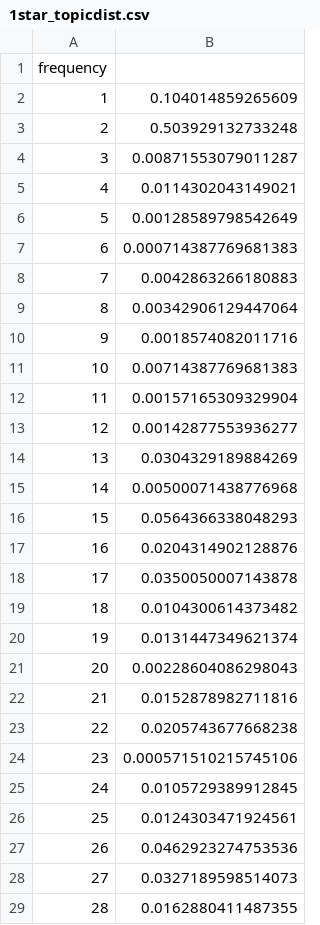
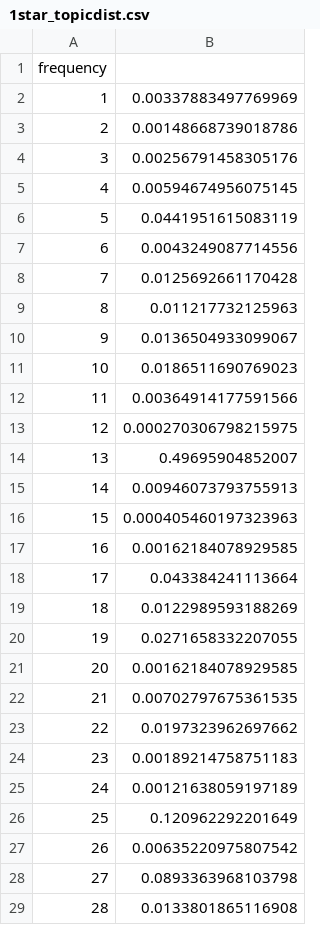
Before and after one commit to scku/Yelp-Data-Analysis, a CSV file: D3/1star_topicdist.csv, drawn as a sheet; only a part is shown; the diff covers the shown part only.

```diff
--- a/D3/1star_topicdist.csv
+++ b/D3/1star_topicdist.csv
@@ -1,29 +1,29 @@
 frequency
-1,0.104014859265609
-2,0.503929132733248
-3,0.00871553079011287
-4,0.0114302043149021
-5,0.00128589798542649
-6,0.000714387769681383
-7,0.0042863266180883
-8,0.00342906129447064
-9,0.0018574082011716
-10,0.00714387769681383
-11,0.00157165309329904
-12,0.00142877553936277
-13,0.0304329189884269
-14,0.00500071438776968
-15,0.0564366338048293
-16,0.0204314902128876
-17,0.0350050007143878
-18,0.0104300614373482
-19,0.0131447349621374
-20,0.00228604086298043
-21,0.0152878982711816
-22,0.0205743677668238
-23,0.000571510215745106
-24,0.0105729389912845
-25,0.0124303471924561
-26,0.0462923274753536
-27,0.0327189598514073
-28,0.0162880411487355
+1,0.00337883497769969
+2,0.00148668739018786
+3,0.00256791458305176
+4,0.00594674956075145
+5,0.0441951615083119
+6,0.0043249087714556
+7,0.0125692661170428
+8,0.011217732125963
+9,0.0136504933099067
+10,0.0186511690769023
+11,0.00364914177591566
+12,0.000270306798215975
+13,0.49695904852007
+14,0.00946073793755913
+15,0.000405460197323963
+16,0.00162184078929585
+17,0.043384241113664
+18,0.0122989593188269
+19,0.0271658332207055
+20,0.00162184078929585
+21,0.00702797675361535
+22,0.0197323962697662
+23,0.00189214758751183
+24,0.00121638059197189
+25,0.120962292201649
+26,0.00635220975807542
+27,0.0893363968103798
+28,0.0133801865116908
```
Also changed, not shown: 2 edited cells elsewhere in this file, D3/5star_topicdist.csv, D3/topicdist.csv, 11 other files.
